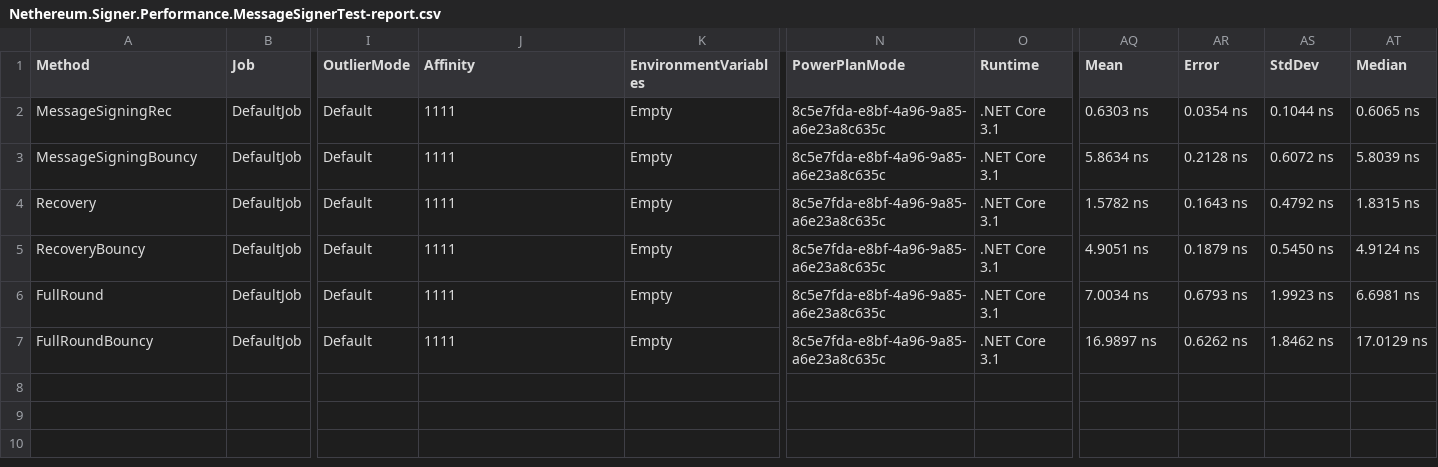
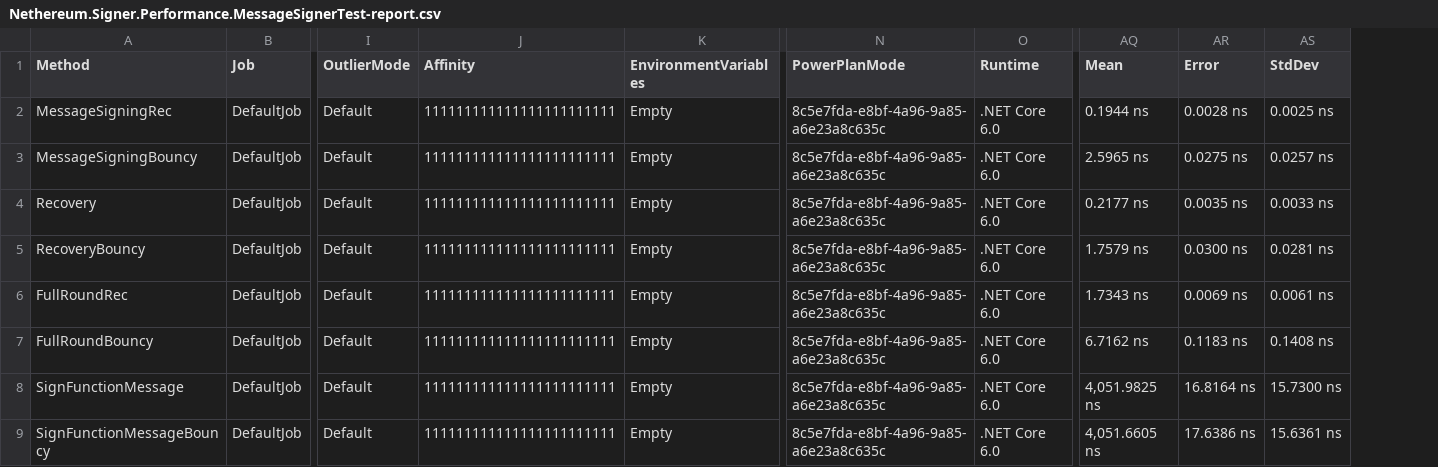
Before and after one commit to Nethereum/Nethereum, a CSV file: utils/Nethereum.Signer.Performance/BenchmarkDotNet.Artifacts/results/Nethereum.Signer.Performance.MessageSignerTest-report.csv, drawn as a sheet; only a part is shown, gaps mark what is left out; removed rows and columns are numbered as before the commit, all else as after; rows hold the shown columns only; the diff names each change by its address in the sheet, - before the commit and + after, or states it on an @@ line.

Commit message:
Performance comparison for e2e signing a functionMessage for both bouncy and nbitcoin

```diff
--- a/utils/Nethereum.Signer.Performance/BenchmarkDotNet.Artifacts/results/Nethereum.Signer.Performance.MessageSignerTest-report.csv
+++ b/utils/Nethereum.Signer.Performance/BenchmarkDotNet.Artifacts/results/Nethereum.Signer.Performance.MessageSignerTest-report.csv
-column AT (Median), rows 2-7: 0.6065 ns | 5.8039 ns | 1.8315 ns | 4.9124 ns | 6.6981 ns | 17.0129 ns
-J2:J7 (Affinity): 1111
+J2:J7 (Affinity): 111111111111111111111111
-O2:O7 (Runtime): .NET Core 3.1
+O2:O7 (Runtime): .NET Core 6.0
-AQ2 (Mean): 0.6303 ns
+AQ2 (Mean): 0.1944 ns
-AR2 (Error): 0.0354 ns
+AR2 (Error): 0.0028 ns
-AS2 (StdDev): 0.1044 ns
+AS2 (StdDev): 0.0025 ns
-AQ3 (Mean): 5.8634 ns
+AQ3 (Mean): 2.5965 ns
-AR3 (Error): 0.2128 ns
+AR3 (Error): 0.0275 ns
-AS3 (StdDev): 0.6072 ns
+AS3 (StdDev): 0.0257 ns
-AQ4 (Mean): 1.5782 ns
+AQ4 (Mean): 0.2177 ns
-AR4 (Error): 0.1643 ns
+AR4 (Error): 0.0035 ns
-AS4 (StdDev): 0.4792 ns
+AS4 (StdDev): 0.0033 ns
-AQ5 (Mean): 4.9051 ns
+AQ5 (Mean): 1.7579 ns
-AR5 (Error): 0.1879 ns
+AR5 (Error): 0.0300 ns
-AS5 (StdDev): 0.5450 ns
+AS5 (StdDev): 0.0281 ns
-A6 (Method): FullRound
+A6 (Method): FullRoundRec
-AQ6 (Mean): 7.0034 ns
+AQ6 (Mean): 1.7343 ns
-AR6 (Error): 0.6793 ns
+AR6 (Error): 0.0069 ns
-AS6 (StdDev): 1.9923 ns
+AS6 (StdDev): 0.0061 ns
-AQ7 (Mean): 16.9897 ns
+AQ7 (Mean): 6.7162 ns
-AR7 (Error): 0.6262 ns
+AR7 (Error): 0.1183 ns
-AS7 (StdDev): 1.8462 ns
+AS7 (StdDev): 0.1408 ns
+row 8: SignFunctionMessage | DefaultJob | Default | 111111111111111111111111 | Empty | 8c5e7fda-e8bf-4a96-9a85-a6e23a8c635c | .NET Core 6.0 | 4,051.9825 ns | 16.8164 ns | 15.7300 ns
+row 9: SignFunctionMessageBouncy | DefaultJob | Default | 111111111111111111111111 | Empty | 8c5e7fda-e8bf-4a96-9a85-a6e23a8c635c | .NET Core 6.0 | 4,051.6605 ns | 17.6386 ns | 15.6361 ns
```
Also changed, not shown: 5 other files.
